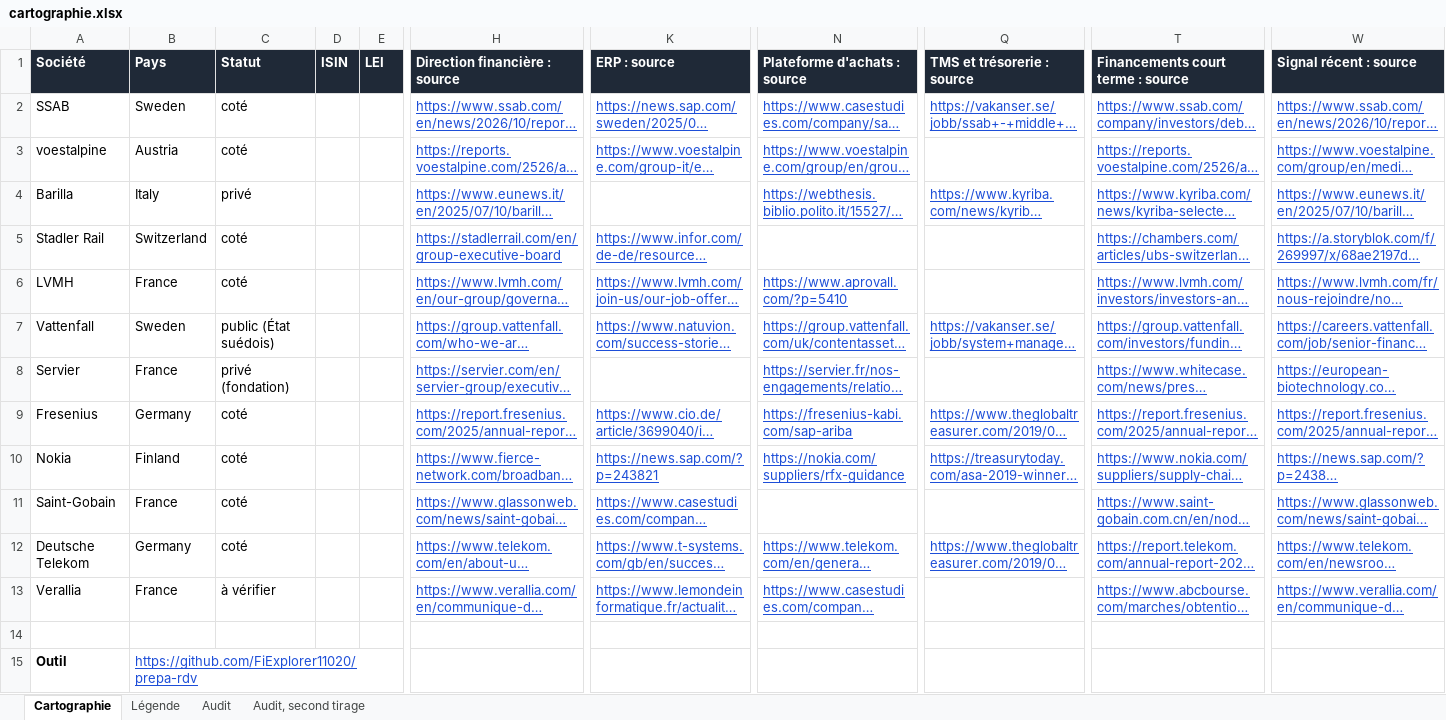
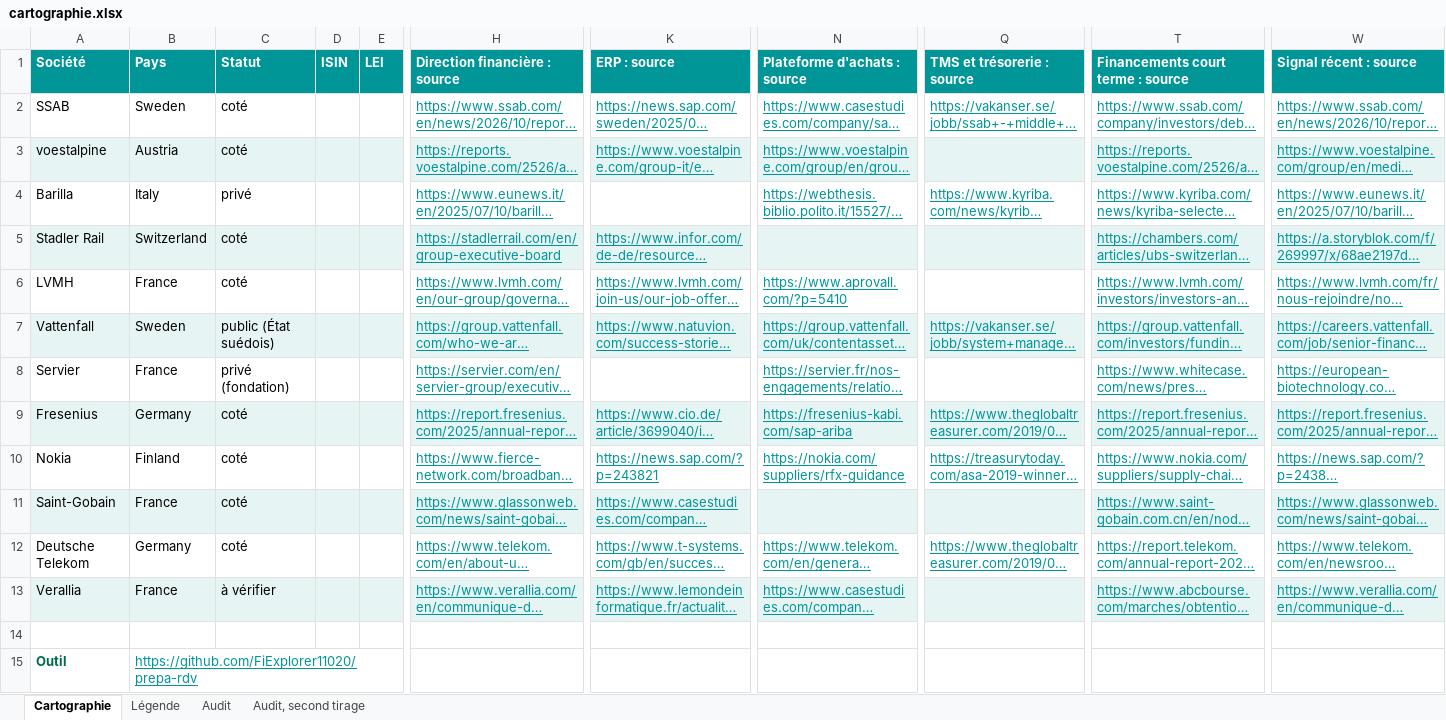
Before and after one commit to FiExplorer11020/prepa-rdv, an Excel workbook: sorties/livrables/cartographie.xlsx, sheet Cartographie, drawn as a sheet; only a part is shown, gaps mark what is left out; long unchanged cells end in …; values as stored, in another font and other column widths than the file's, no borders; the diff covers the shown part only; the diff names each change by its address in the sheet, - before the commit and + after, or states it on an @@ line.

```diff
--- a/sorties/livrables/cartographie.xlsx (sheet Cartographie)
+++ b/sorties/livrables/cartographie.xlsx (sheet Cartographie)
-A1:W1 fill: #1F2937
+A1:W1 fill: #009597
-H2:H13 text colour: #1D4ED8
+H2:H13 text colour: #009597
-K2:K3 text colour: #1D4ED8
+K2:K3 text colour: #009597
-N2:N4 text colour: #1D4ED8
+N2:N4 text colour: #009597
-Q2 text colour: #1D4ED8
+Q2 text colour: #009597
-T2:T13 text colour: #1D4ED8
+T2:T13 text colour: #009597
-W2:W13 text colour: #1D4ED8
+W2:W13 text colour: #009597
-A3:W3 fill: none
+A3:W3 fill: #E6F4F4
-Q4 text colour: #1D4ED8
+Q4 text colour: #009597
-A5:W5 fill: none
+A5:W5 fill: #E6F4F4
-K5:K7 text colour: #1D4ED8
+K5:K7 text colour: #009597
-N6:N10 text colour: #1D4ED8
+N6:N10 text colour: #009597
-A7:W7 fill: none
+A7:W7 fill: #E6F4F4
-Q7 text colour: #1D4ED8
+Q7 text colour: #009597
-A9:W9 fill: none
+A9:W9 fill: #E6F4F4
-K9:K13 text colour: #1D4ED8
+K9:K13 text colour: #009597
-Q9:Q10 text colour: #1D4ED8
+Q9:Q10 text colour: #009597
-A11:W11 fill: none
+A11:W11 fill: #E6F4F4
-N12:N13 text colour: #1D4ED8
+N12:N13 text colour: #009597
-Q12 text colour: #1D4ED8
+Q12 text colour: #009597
-A13:W13 fill: none
+A13:W13 fill: #E6F4F4
-A15 text colour: black
+A15 text colour: #006B45
-B15 text colour: #1D4ED8
+B15 text colour: #009597
```
Also changed, not shown: cell formats elsewhere in this sheet, sheet Audit, sheet Audit, second tirage, sheet Légende, sorties/livrables/trouvailles.xlsx, 10 other files.
